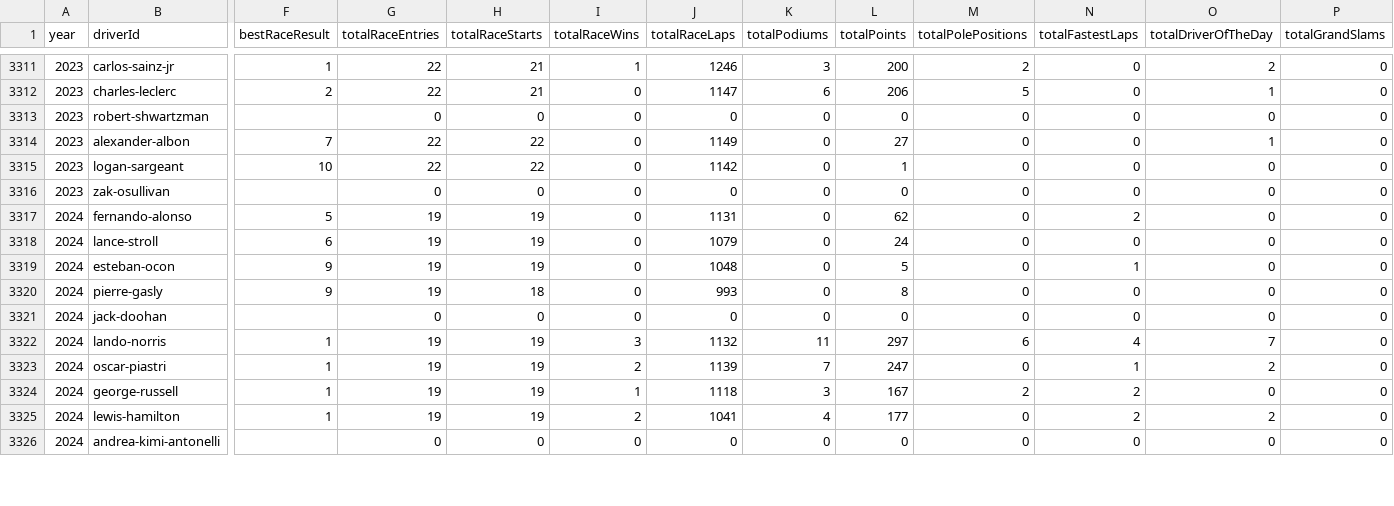
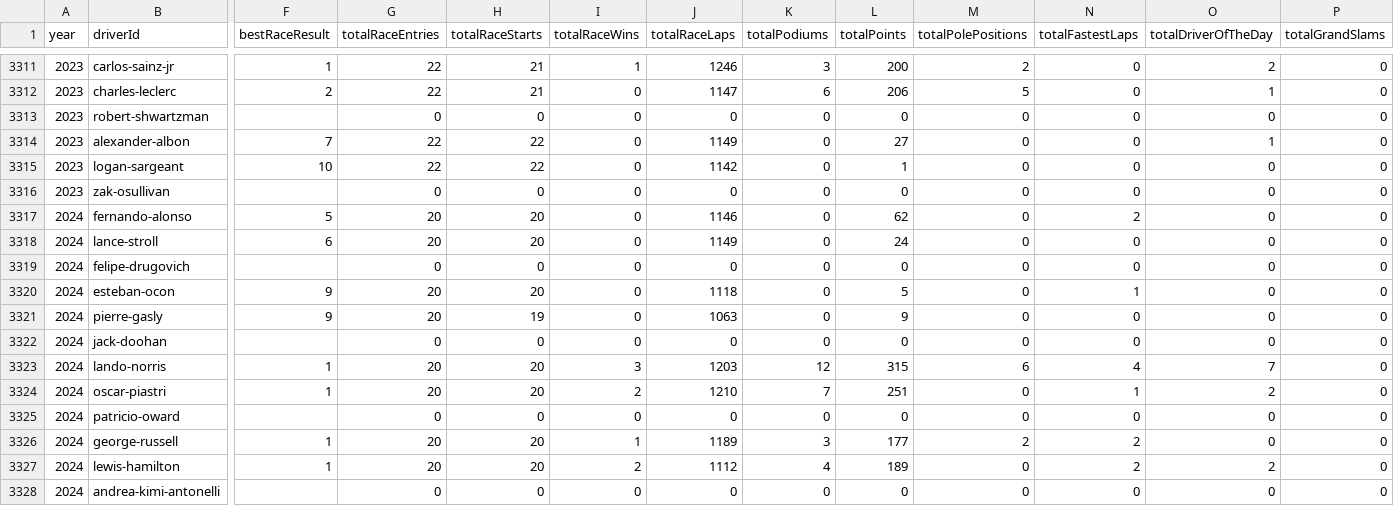
Before and after one commit to BoBeauf/formula_one, a CSV file: f1db-csv/f1db-seasons-drivers.csv, drawn as a sheet; only a part is shown, gaps mark what is left out; addresses are those after the commit; rows hold the shown columns only; the diff covers the shown part only; the diff names each change by its address in the sheet, - before the commit and + after, or states it on an @@ line.

```diff
--- a/f1db-csv/f1db-seasons-drivers.csv
+++ b/f1db-csv/f1db-seasons-drivers.csv
-G3317:G3318 (totalRaceEntries): 19
+G3317:G3318 (totalRaceEntries): 20
-H3317:H3318 (totalRaceStarts): 19
+H3317:H3318 (totalRaceStarts): 20
-J3317 (totalRaceLaps): 1131
+J3317 (totalRaceLaps): 1146
-J3318 (totalRaceLaps): 1079
+J3318 (totalRaceLaps): 1149
+row 3319: 2024 | felipe-drugovich |  | 0 | 0 | 0 | 0 | 0 | 0 | 0 | 0 | 0 | 0
-G3320:G3321 (totalRaceEntries): 19
+G3320:G3321 (totalRaceEntries): 20
-H3320 (totalRaceStarts): 19
+H3320 (totalRaceStarts): 20
-J3320 (totalRaceLaps): 1048
+J3320 (totalRaceLaps): 1118
-H3321 (totalRaceStarts): 18
+H3321 (totalRaceStarts): 19
-J3321 (totalRaceLaps): 993
+J3321 (totalRaceLaps): 1063
-L3321 (totalPoints): 8
+L3321 (totalPoints): 9
-G3323:G3324 (totalRaceEntries): 19
+G3323:G3324 (totalRaceEntries): 20
-H3323:H3324 (totalRaceStarts): 19
+H3323:H3324 (totalRaceStarts): 20
-J3323 (totalRaceLaps): 1132
+J3323 (totalRaceLaps): 1203
-K3323 (totalPodiums): 11
+K3323 (totalPodiums): 12
-L3323 (totalPoints): 297
+L3323 (totalPoints): 315
-J3324 (totalRaceLaps): 1139
+J3324 (totalRaceLaps): 1210
-L3324 (totalPoints): 247
+L3324 (totalPoints): 251
+row 3325: 2024 | patricio-oward |  | 0 | 0 | 0 | 0 | 0 | 0 | 0 | 0 | 0 | 0
-G3326:G3327 (totalRaceEntries): 19
+G3326:G3327 (totalRaceEntries): 20
-H3326:H3327 (totalRaceStarts): 19
+H3326:H3327 (totalRaceStarts): 20
-J3326 (totalRaceLaps): 1118
+J3326 (totalRaceLaps): 1189
-L3326 (totalPoints): 167
+L3326 (totalPoints): 177
-J3327 (totalRaceLaps): 1041
+J3327 (totalRaceLaps): 1112
-L3327 (totalPoints): 177
+L3327 (totalPoints): 189
```
Also changed, not shown: 55 edited cells elsewhere in this file, f1db-csv/f1db-races-constructor-standings.csv, f1db-csv/f1db-races-driver-of-the-day-results.csv, 21 other files.
